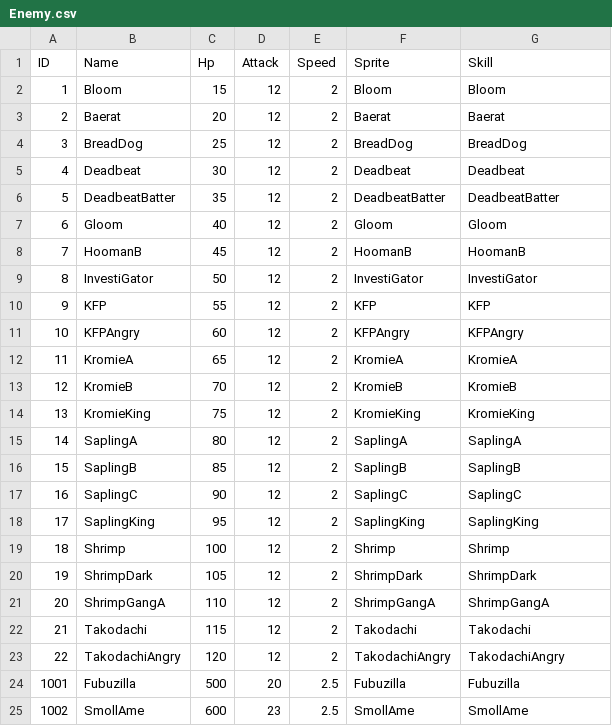
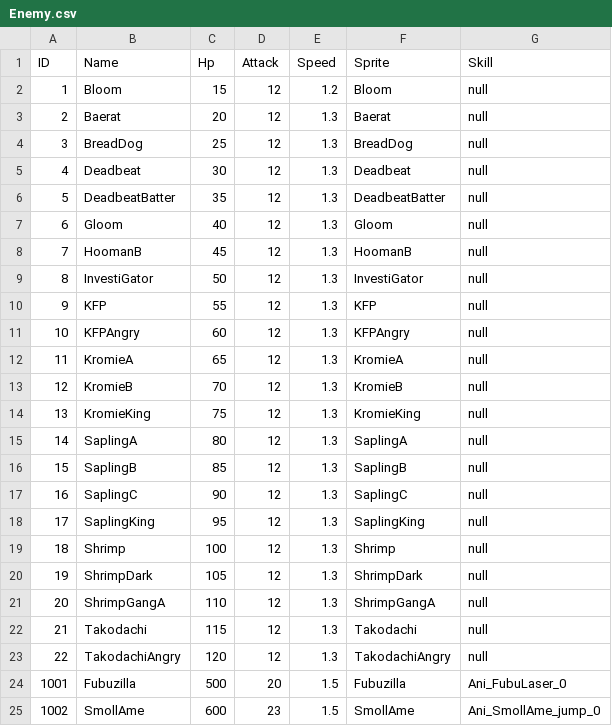
Before and after one commit to bravearc/HoloCure, a CSV file: Assets/Resources/DataTable/Enemy.csv, drawn as a sheet.

```diff
--- a/Assets/Resources/DataTable/Enemy.csv
+++ b/Assets/Resources/DataTable/Enemy.csv
@@ -1,25 +1,25 @@
 ID,Name,Hp,Attack,Speed,Sprite,Skill
-1,Bloom,15,12,2,Bloom,Bloom
-2,Baerat,20,12,2,Baerat,Baerat
-3,BreadDog,25,12,2,BreadDog,BreadDog
-4,Deadbeat,30,12,2,Deadbeat,Deadbeat
-5,DeadbeatBatter,35,12,2,DeadbeatBatter,DeadbeatBatter
-6,Gloom,40,12,2,Gloom,Gloom
-7,HoomanB,45,12,2,HoomanB,HoomanB
-8,InvestiGator,50,12,2,InvestiGator,InvestiGator
-9,KFP,55,12,2,KFP,KFP
-10,KFPAngry,60,12,2,KFPAngry,KFPAngry
-11,KromieA,65,12,2,KromieA,KromieA
-12,KromieB,70,12,2,KromieB,KromieB
-13,KromieKing,75,12,2,KromieKing,KromieKing
-14,SaplingA,80,12,2,SaplingA,SaplingA
-15,SaplingB,85,12,2,SaplingB,SaplingB
-16,SaplingC,90,12,2,SaplingC,SaplingC
-17,SaplingKing,95,12,2,SaplingKing,SaplingKing
-18,Shrimp,100,12,2,Shrimp,Shrimp
-19,ShrimpDark,105,12,2,ShrimpDark,ShrimpDark
-20,ShrimpGangA,110,12,2,ShrimpGangA,ShrimpGangA
-21,Takodachi,115,12,2,Takodachi,Takodachi
-22,TakodachiAngry,120,12,2,TakodachiAngry,TakodachiAngry
-1001,Fubuzilla,500,20,2.5,Fubuzilla,Fubuzilla
-1002,SmollAme,600,23,2.5,SmollAme,SmollAme
+1,Bloom,15,12,1.2,Bloom,null
+2,Baerat,20,12,1.3,Baerat,null
+3,BreadDog,25,12,1.3,BreadDog,null
+4,Deadbeat,30,12,1.3,Deadbeat,null
+5,DeadbeatBatter,35,12,1.3,DeadbeatBatter,null
+6,Gloom,40,12,1.3,Gloom,null
+7,HoomanB,45,12,1.3,HoomanB,null
+8,InvestiGator,50,12,1.3,InvestiGator,null
+9,KFP,55,12,1.3,KFP,null
+10,KFPAngry,60,12,1.3,KFPAngry,null
+11,KromieA,65,12,1.3,KromieA,null
+12,KromieB,70,12,1.3,KromieB,null
+13,KromieKing,75,12,1.3,KromieKing,null
+14,SaplingA,80,12,1.3,SaplingA,null
+15,SaplingB,85,12,1.3,SaplingB,null
+16,SaplingC,90,12,1.3,SaplingC,null
+17,SaplingKing,95,12,1.3,SaplingKing,null
+18,Shrimp,100,12,1.3,Shrimp,null
+19,ShrimpDark,105,12,1.3,ShrimpDark,null
+20,ShrimpGangA,110,12,1.3,ShrimpGangA,null
+21,Takodachi,115,12,1.3,Takodachi,null
+22,TakodachiAngry,120,12,1.3,TakodachiAngry,null
+1001,Fubuzilla,500,20,1.5,Fubuzilla,Ani_FubuLaser_0
+1002,SmollAme,600,23,1.5,SmollAme,Ani_SmollAme_jump_0
```
Also changed, not shown: 49 other files.
